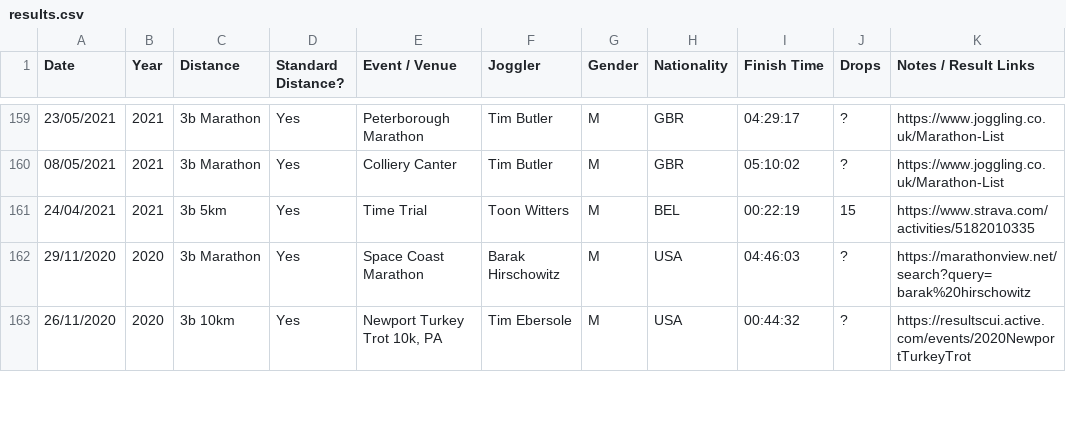
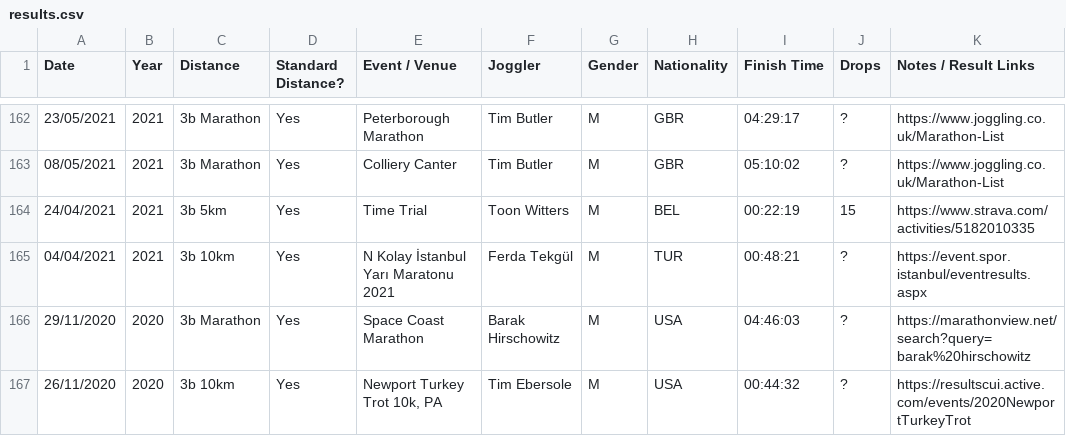
Before and after one commit to joggling-results/results, a CSV file: results.csv, drawn as a sheet; only a part is shown, gaps mark what is left out; the diff covers the shown part only.

Commit message:
update

```diff
--- a/results.csv
+++ b/results.csv
@@ -161,2 +164,3 @@
 24/04/2021,2021,3b 5km,Yes,Time Trial,Toon Witters,M,BEL,00:22:19,15,https://www.strava.com/activities/5182010335
+04/04/2021,2021,3b 10km,Yes,N Kolay İstanbul Yarı Maratonu 2021,Ferda Tekgül,M,TUR,00:48:21,?,https://event.spor.istanbul/eventresults.aspx
 29/11/2020,2020,3b Marathon,Yes,Space Coast Marathon,Barak Hirschowitz,M,USA,04:46:03,?,https://marathonview.net/search?query=barak%20hirschowitz
```
Also changed, not shown: 13 added rows elsewhere in this file.
